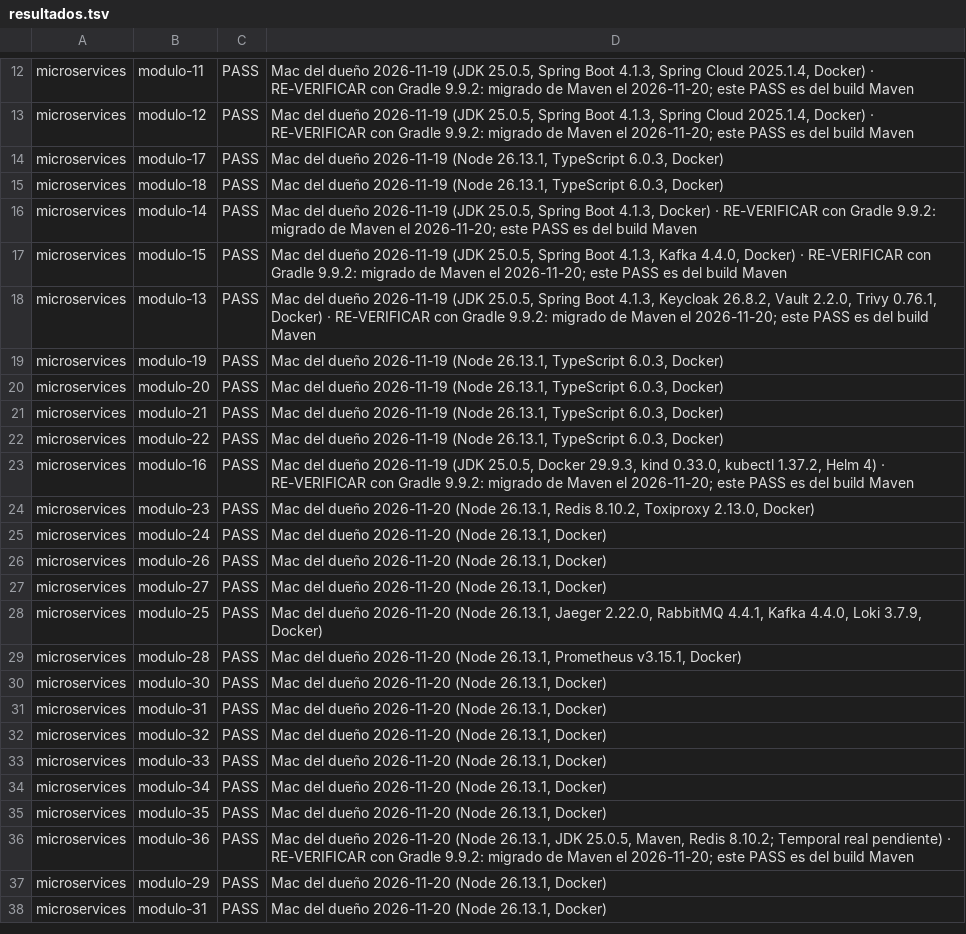
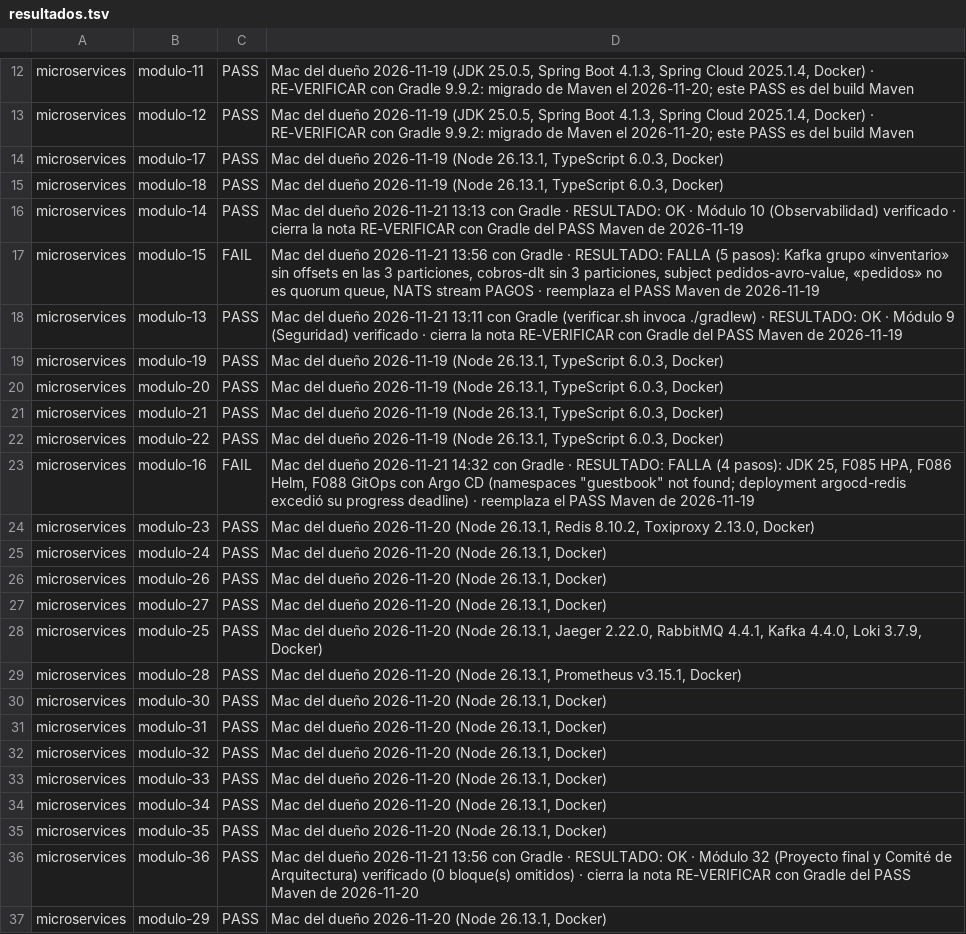
Before and after one commit to NICORUIZ93/The_Imperial_Book, a TSV file: verificacion/microservicios/resultados.tsv, drawn as a sheet; only a part is shown, gaps mark what is left out.

Commit message:
Verificación microservicios: el barrido filtrado ya no borra el historial, y se recupera el de hoy
run.sh hacía «: > resultados.tsv» al arrancar, así que la corrida filtrada de
modulo-16 (14:32) dejó una sola fila y destruyó las 38 de evidencia del dueño.
Ahora reemplaza solo la fila del laboratorio que corre y usa grep -a sobre la
línea RESULTADO (antes报告ía «Binary file matches»).

El registro se reconstruye desde HEAD y se actualizan con la evidencia real de
los logs de hoy: 13 y 14 PASS con Gradle (cierra su nota RE-VERIFICAR), 15 FAIL
(5 pasos: Kafka, Schema Registry, RabbitMQ, NATS), 16 FAIL (4 pasos: JDK 25, HPA,
Helm, Argo CD) y 36 PASS con Gradle. Se quitó la fila duplicada de modulo-31.

Puertas rojas ajenas, sin tocar: validate_lesson_labs y validate_specs fallan
por examples/microservicios-spring y por specs/022 y 023 del hilo paralelo.

```diff
--- a/verificacion/microservicios/resultados.tsv
+++ b/verificacion/microservicios/resultados.tsv
@@ -15,5 +15,5 @@ microservices	modulo-17	PASS	Mac del dueño 2026-11-19 (Node 26.13.1, TypeScript
 microservices	modulo-18	PASS	Mac del dueño 2026-11-19 (Node 26.13.1, TypeScript 6.0.3, Docker)
-microservices	modulo-14	PASS	Mac del dueño 2026-11-19 (JDK 25.0.5, Spring Boot 4.1.3, Docker) · RE-VERIFICAR con Gradle 9.9.2: migrado de Maven el 2026-11-20; este PASS es del build Maven
-microservices	modulo-15	PASS	Mac del dueño 2026-11-19 (JDK 25.0.5, Spring Boot 4.1.3, Kafka 4.4.0, Docker) · RE-VERIFICAR con Gradle 9.9.2: migrado de Maven el 2026-11-20; este PASS es del build Maven
-microservices	modulo-13	PASS	Mac del dueño 2026-11-19 (JDK 25.0.5, Spring Boot 4.1.3, Keycloak 26.8.2, Vault 2.2.0, Trivy 0.76.1, Docker) · RE-VERIFICAR con Gradle 9.9.2: migrado de Maven el 2026-11-20; este PASS es del build Maven
+microservices	modulo-14	PASS	Mac del dueño 2026-11-21 13:13 con Gradle · RESULTADO: OK · Módulo 10 (Observabilidad) verificado · cierra la nota RE-VERIFICAR con Gradle del PASS Maven de 2026-11-19
+microservices	modulo-15	FAIL	Mac del dueño 2026-11-21 13:56 con Gradle · RESULTADO: FALLA (5 pasos): Kafka grupo «inventario» sin offsets en las 3 particiones, cobros-dlt sin 3 particiones, subject pedidos-avro-value, «pedidos» no es quorum queue, NATS stream PAGOS · reemplaza el PASS Maven de 2026-11-19
+microservices	modulo-13	PASS	Mac del dueño 2026-11-21 13:11 con Gradle (verificar.sh invoca ./gradlew) · RESULTADO: OK · Módulo 9 (Seguridad) verificado · cierra la nota RE-VERIFICAR con Gradle del PASS Maven de 2026-11-19
 microservices	modulo-19	PASS	Mac del dueño 2026-11-19 (Node 26.13.1, TypeScript 6.0.3, Docker)
@@ -22,3 +22,3 @@ microservices	modulo-21	PASS	Mac del dueño 2026-11-19 (Node 26.13.1, TypeScript
 microservices	modulo-22	PASS	Mac del dueño 2026-11-19 (Node 26.13.1, TypeScript 6.0.3, Docker)
-microservices	modulo-16	PASS	Mac del dueño 2026-11-19 (JDK 25.0.5, Docker 29.9.3, kind 0.33.0, kubectl 1.37.2, Helm 4) · RE-VERIFICAR con Gradle 9.9.2: migrado de Maven el 2026-11-20; este PASS es del build Maven
+microservices	modulo-16	FAIL	Mac del dueño 2026-11-21 14:32 con Gradle · RESULTADO: FALLA (4 pasos): JDK 25, F085 HPA, F086 Helm, F088 GitOps con Argo CD (namespaces "guestbook" not found; deployment argocd-redis excedió su progress deadline) · reemplaza el PASS Maven de 2026-11-19
 microservices	modulo-23	PASS	Mac del dueño 2026-11-20 (Node 26.13.1, Redis 8.10.2, Toxiproxy 2.13.0, Docker)
@@ -35,4 +35,3 @@ microservices	modulo-34	PASS	Mac del dueño 2026-11-20 (Node 26.13.1, Docker)
 microservices	modulo-35	PASS	Mac del dueño 2026-11-20 (Node 26.13.1, Docker)
-microservices	modulo-36	PASS	Mac del dueño 2026-11-20 (Node 26.13.1, JDK 25.0.5, Maven, Redis 8.10.2; Temporal real pendiente) · RE-VERIFICAR con Gradle 9.9.2: migrado de Maven el 2026-11-20; este PASS es del build Maven
+microservices	modulo-36	PASS	Mac del dueño 2026-11-21 13:56 con Gradle · RESULTADO: OK · Módulo 32 (Proyecto final y Comité de Arquitectura) verificado (0 bloque(s) omitidos) · cierra la nota RE-VERIFICAR con Gradle del PASS Maven de 2026-11-20
 microservices	modulo-29	PASS	Mac del dueño 2026-11-20 (Node 26.13.1, Docker)
-microservices	modulo-31	PASS	Mac del dueño 2026-11-20 (Node 26.13.1, Docker)
```
Also changed, not shown: 1 other file.
